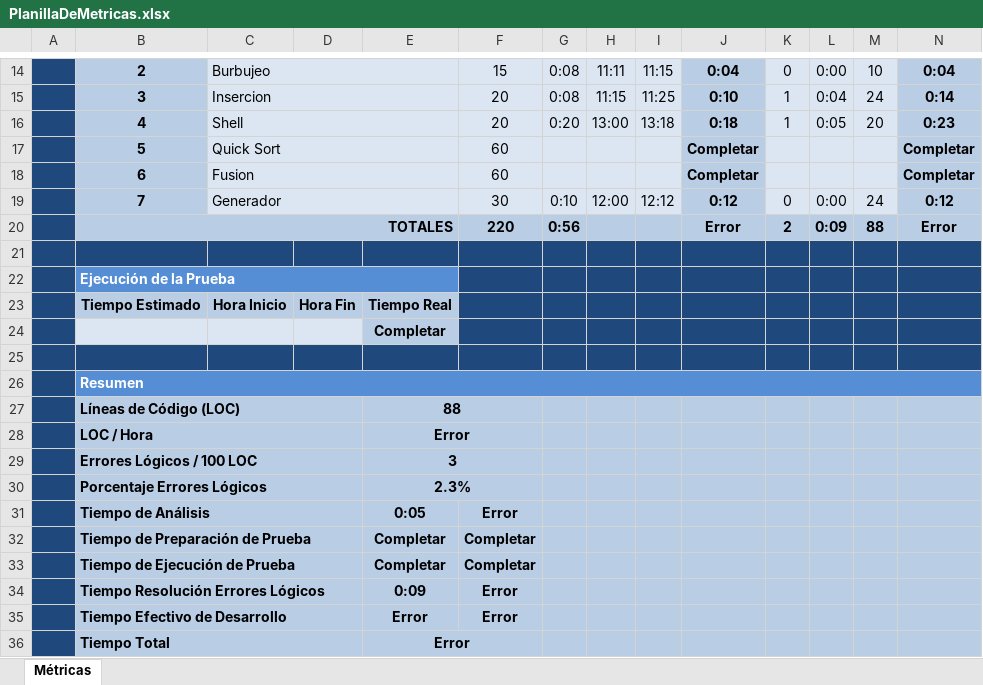
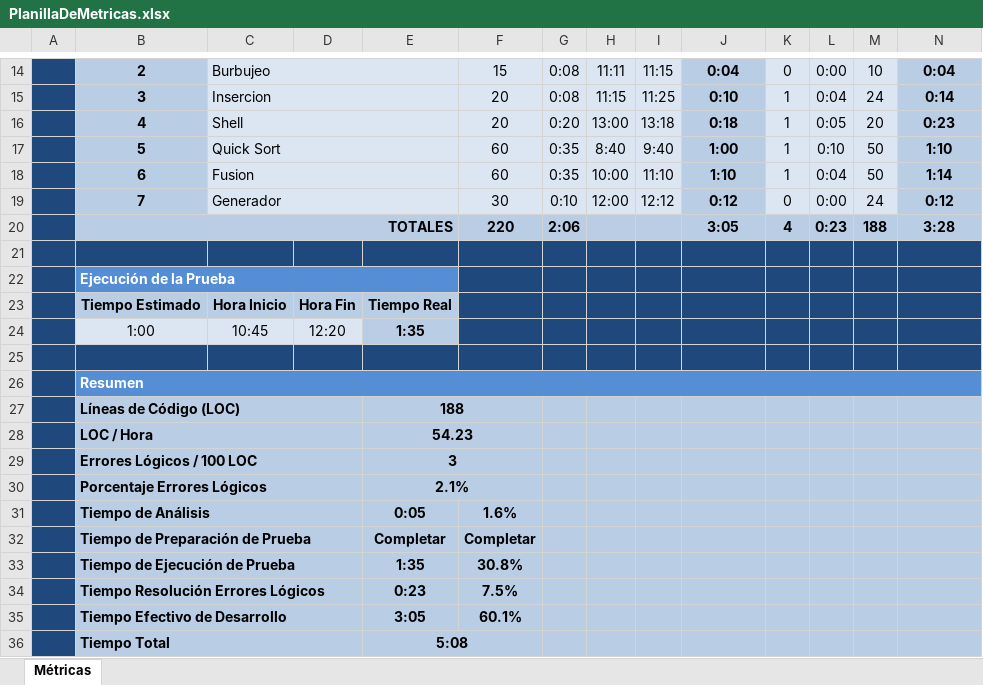
Before and after one commit to unlam-alumnos/pa-group, an Excel workbook: TP2B/Documentacion/PlanillaDeMetricas.xlsx, sheet Métricas, drawn as a sheet; only a part is shown, gaps mark what is left out; values as stored, in another font and other column widths than the file's, no borders; charts and pictures and conditional formats not drawn; removed rows and columns are numbered as before the commit, all else as after; the diff names each change by its address in the sheet, - before the commit and + after, or states it on an @@ line.

```diff
--- a/TP2B/Documentacion/PlanillaDeMetricas.xlsx (sheet Métricas)
+++ b/TP2B/Documentacion/PlanillaDeMetricas.xlsx (sheet Métricas)
-row 17:  | 5 | Quick Sort |  |  | 60 |  |  |  | Completar |  |  |  | Completar
-row 18:  | 6 | Fusion |  |  | 60 |  |  |  | Completar |  |  |  | Completar
+row 17:  | 5 | Quick Sort |  |  | 60 | 0:35 | 8:40 | 9:40 | 1:00 | 1 | 0:10 | 50 | 1:10
+row 18:  | 6 | Fusion |  |  | 60 | 0:35 | 10:00 | 11:10 | 1:10 | 1 | 0:04 | 50 | 1:14
-row 20:  | TOTALES |  |  |  | 220 | 0:56 |  |  | Error | 2 | 0:09 | 88 | Error
+row 20:  | TOTALES |  |  |  | 220 | 2:06 |  |  | 3:05 | 4 | 0:23 | 188 | 3:28
-row 24:  |  |  |  | Completar
+row 24:  | 1:00 | 10:45 | 12:20 | 1:35
-E27: 88
+E27: 188
-E28: Error
+E28: 54.23
-E30: 2.3%
+E30: 2.1%
-F31: Error
+F31: 1.6%
-row 33:  | Tiempo de Ejecución de Prueba |  |  | Completar | Completar
-row 34:  | Tiempo Resolución Errores Lógicos |  |  | 0:09 | Error
-row 35:  | Tiempo Efectivo de Desarrollo |  |  | Error | Error
-row 36:  | Tiempo Total |  |  | Error
+row 33:  | Tiempo de Ejecución de Prueba |  |  | 1:35 | 30.8%
+row 34:  | Tiempo Resolución Errores Lógicos |  |  | 0:23 | 7.5%
+row 35:  | Tiempo Efectivo de Desarrollo |  |  | 3:05 | 60.1%
+row 36:  | Tiempo Total |  |  | 5:08
```
Also changed, not shown: charts or pictures, TP2B/Documentacion/AnalisisRendimiento.xlsx, 15 other files.
